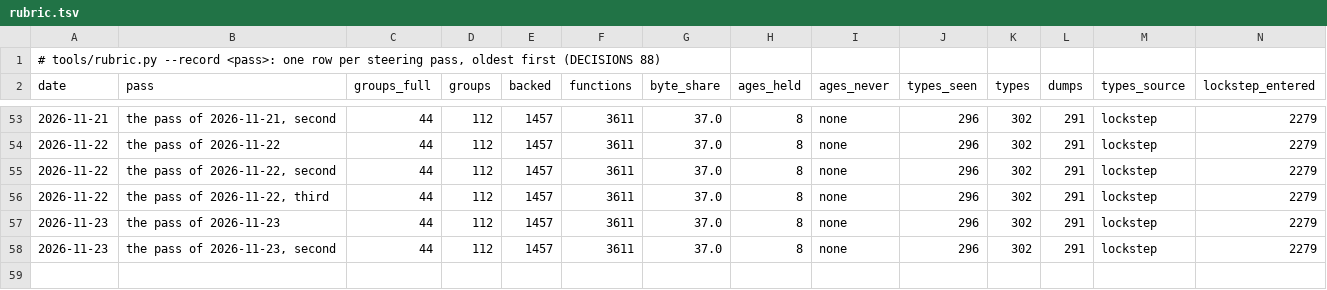
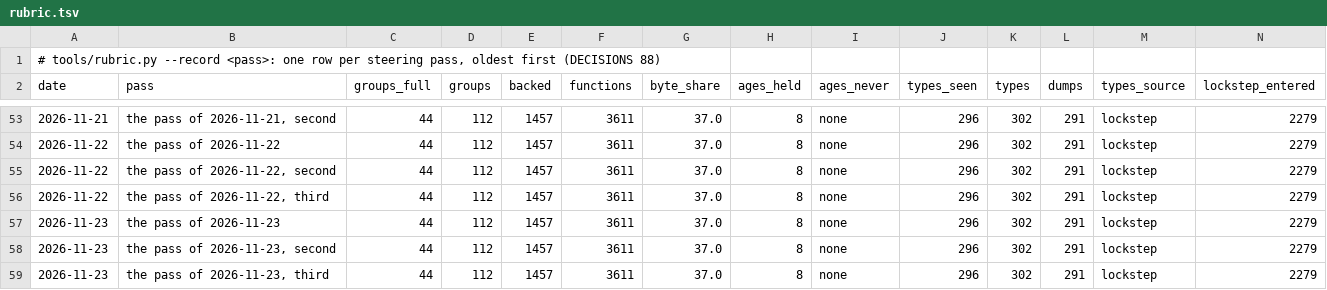
Before and after one commit to ramonfabrega/attrition, a TSV file: docs/audit/rubric.tsv, drawn as a sheet; only a part is shown, gaps mark what is left out; rows hold the shown columns only; the diff names each change by its address in the sheet, - before the commit and + after, or states it on an @@ line.

```diff
--- a/docs/audit/rubric.tsv
+++ b/docs/audit/rubric.tsv
+row 59: 2026-11-23 | the pass of 2026-11-23, third | 44 | 112 | 1457 | 3611 | 37.0 | 8 | none | 296 | 302 | 291 | lockstep | 2279
```
Also changed, not shown: 14 other files.
